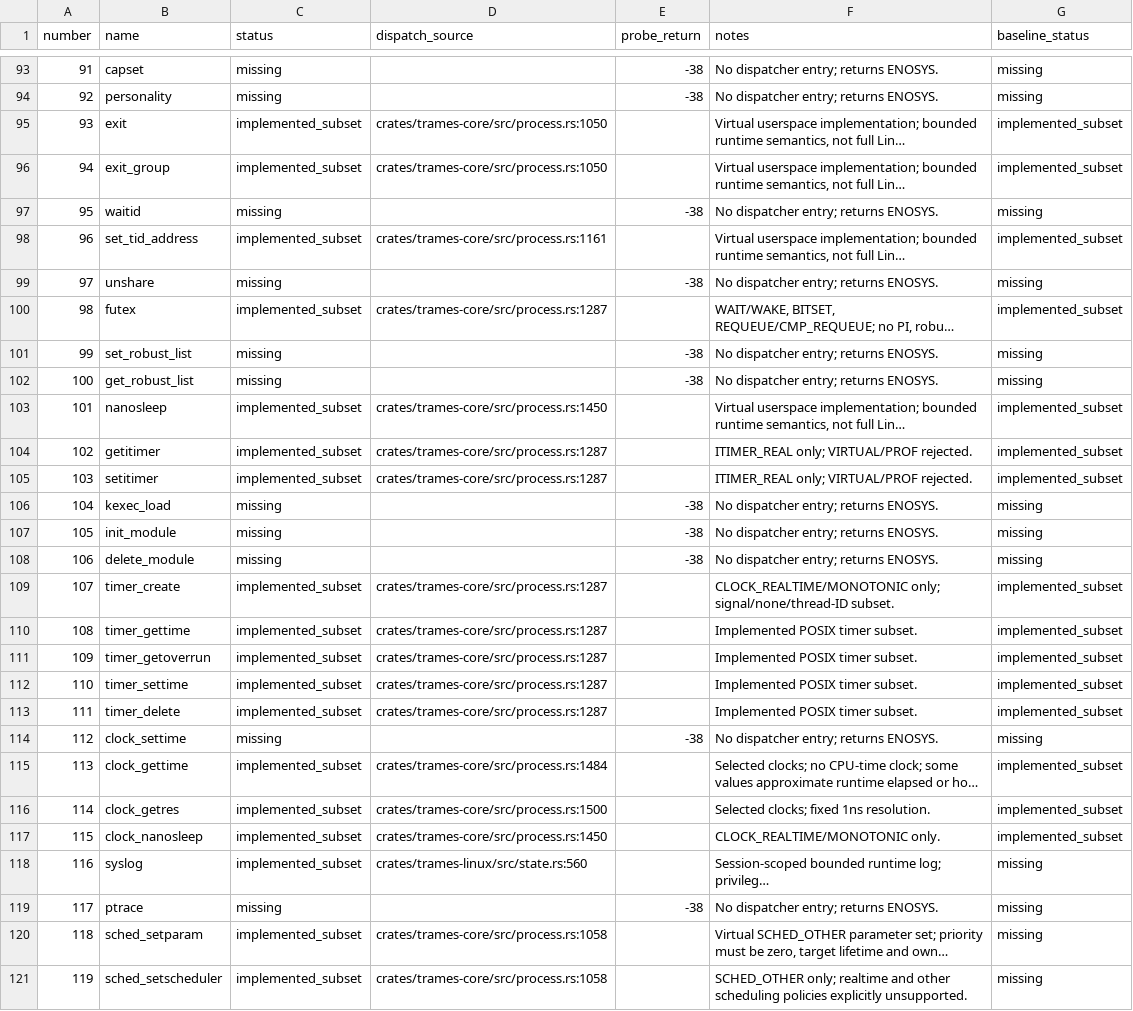
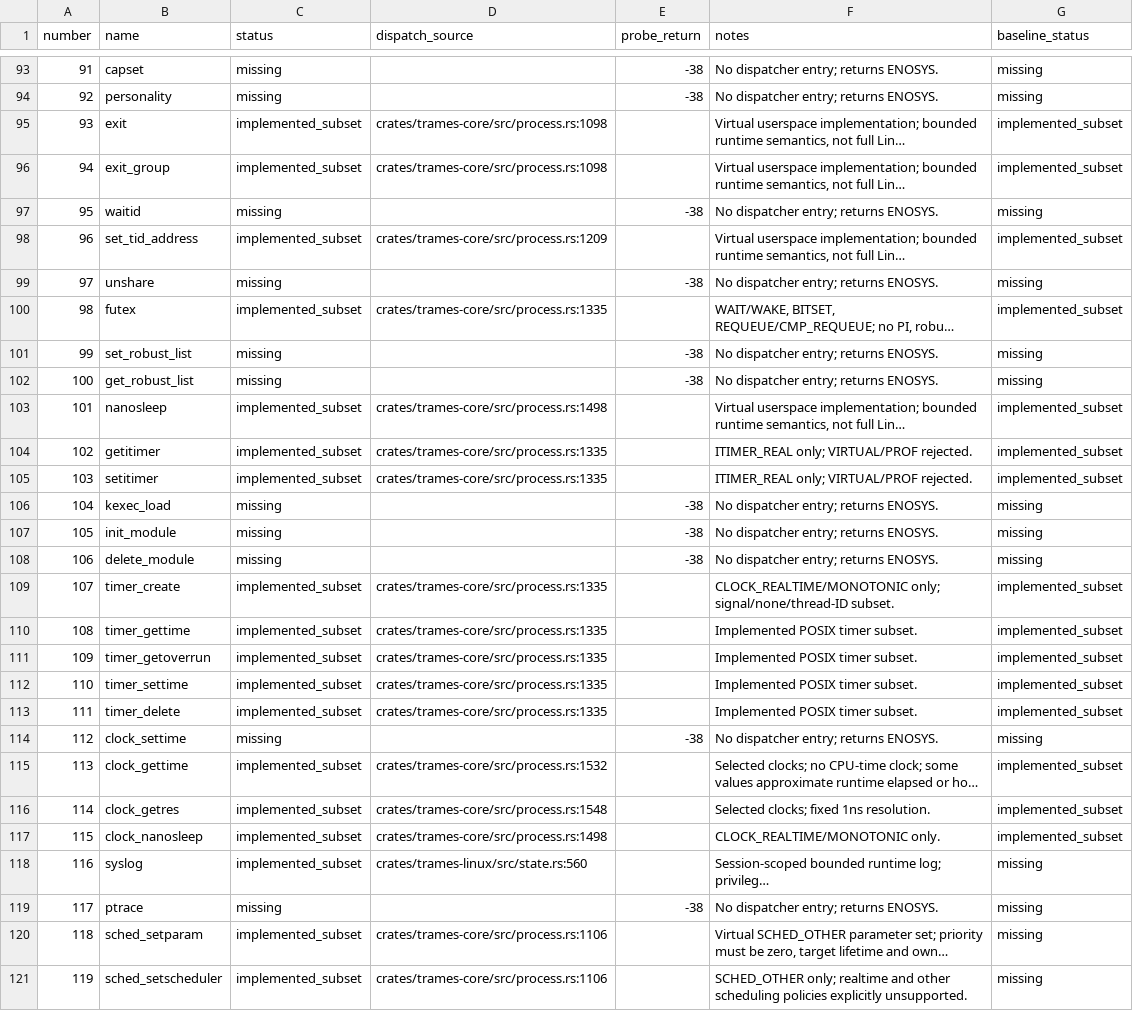
Before and after one commit to kb5000/trames, a CSV file: docs/validation/compatibility-current-syscalls.csv, drawn as a sheet; only a part is shown, gaps mark what is left out; long unchanged cells end in …; the diff covers the shown part only; the diff names each change by its address in the sheet, - before the commit and + after, or states it on an @@ line.

```diff
--- a/docs/validation/compatibility-current-syscalls.csv
+++ b/docs/validation/compatibility-current-syscalls.csv
-D95:D96 (dispatch_source): crates/trames-core/src/process.rs:1050
+D95:D96 (dispatch_source): crates/trames-core/src/process.rs:1098
-D98 (dispatch_source): crates/trames-core/src/process.rs:1161
+D98 (dispatch_source): crates/trames-core/src/process.rs:1209
-D100 (dispatch_source): crates/trames-core/src/process.rs:1287
+D100 (dispatch_source): crates/trames-core/src/process.rs:1335
-D103 (dispatch_source): crates/trames-core/src/process.rs:1450
+D103 (dispatch_source): crates/trames-core/src/process.rs:1498
-D104:D105 (dispatch_source): crates/trames-core/src/process.rs:1287
+D104:D105 (dispatch_source): crates/trames-core/src/process.rs:1335
-D109:D113 (dispatch_source): crates/trames-core/src/process.rs:1287
+D109:D113 (dispatch_source): crates/trames-core/src/process.rs:1335
-D115 (dispatch_source): crates/trames-core/src/process.rs:1484
+D115 (dispatch_source): crates/trames-core/src/process.rs:1532
-D116 (dispatch_source): crates/trames-core/src/process.rs:1500
+D116 (dispatch_source): crates/trames-core/src/process.rs:1548
-D117 (dispatch_source): crates/trames-core/src/process.rs:1450
+D117 (dispatch_source): crates/trames-core/src/process.rs:1498
-D120:D121 (dispatch_source): crates/trames-core/src/process.rs:1058
+D120:D121 (dispatch_source): crates/trames-core/src/process.rs:1106
```
Also changed, not shown: 46 edited cells elsewhere in this file, 9 other files.
